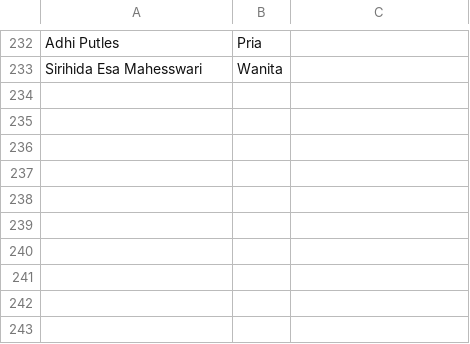
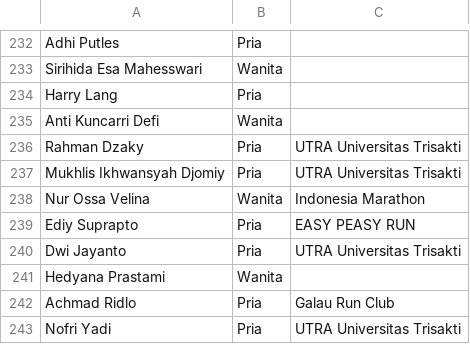
Before and after one commit to smgmountainrace/listpeserta, a CSV file: 2026_funtrail.csv, drawn as a sheet; only a part is shown, gaps mark what is left out.

Commit message:
Update 2026_funtrail.csv

```diff
--- a/2026_funtrail.csv
+++ b/2026_funtrail.csv
@@ -233 +233,11 @@ Adhi Putles,Pria,
 Sirihida Esa Mahesswari,Wanita,
+Harry Lang,Pria,
+Anti Kuncarri Defi,Wanita,
+Rahman Dzaky,Pria,UTRA Universitas Trisakti
+Mukhlis Ikhwansyah Djomiy,Pria,UTRA Universitas Trisakti
+Nur Ossa Velina,Wanita,Indonesia Marathon
+Ediy Suprapto,Pria,EASY PEASY RUN
+Dwi Jayanto,Pria,UTRA Universitas Trisakti
+Hedyana Prastami,Wanita,
+Achmad Ridlo,Pria,Galau Run Club
+Nofri Yadi,Pria,UTRA Universitas Trisakti
```
